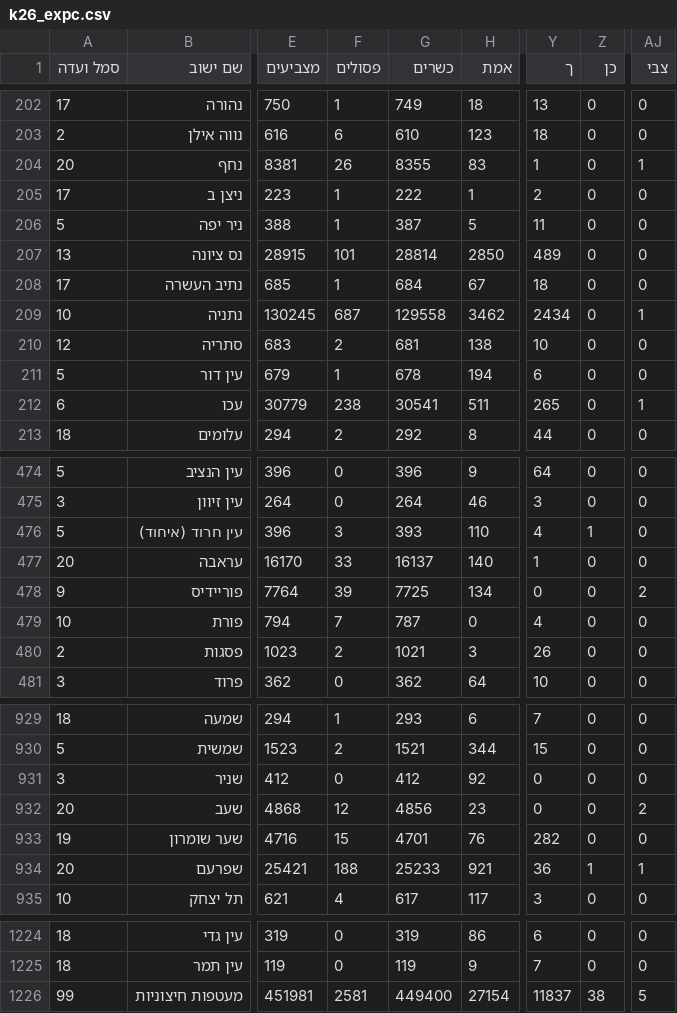
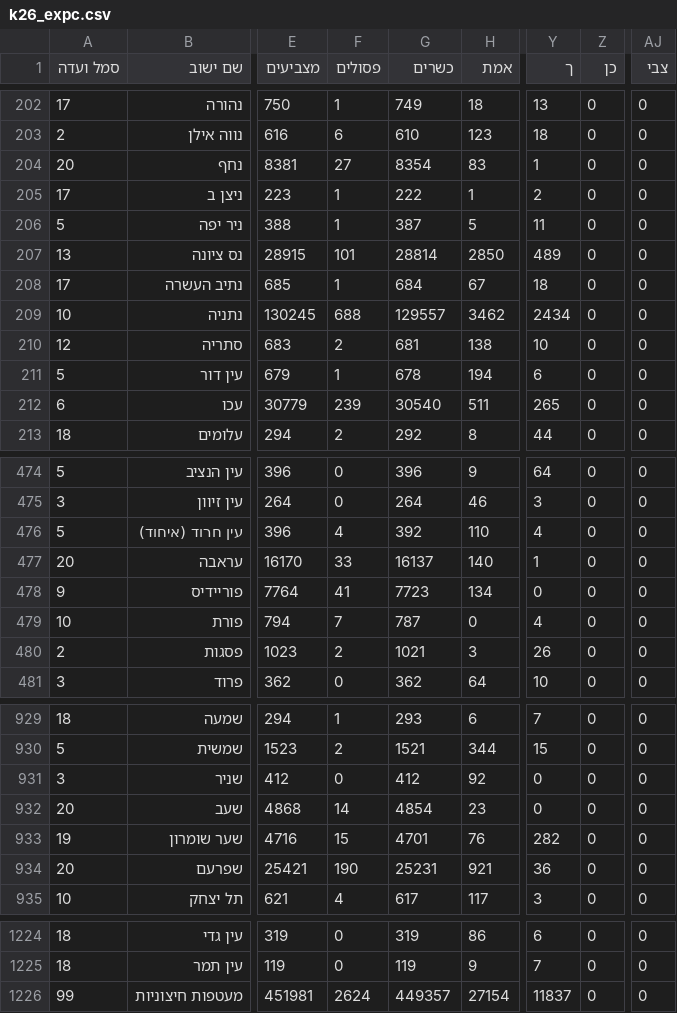
Before and after one commit to OmerCohenBI/k26-turnout-live, a CSV file: k26_expc.csv, drawn as a sheet; only a part is shown, gaps mark what is left out; the diff covers the shown part only; the diff names each change by its address in the sheet, - before the commit and + after, or states it on an @@ line.

```diff
--- a/k26_expc.csv
+++ b/k26_expc.csv
-F204 (פסולים): 26
+F204 (פסולים): 27
-G204 (כשרים): 8355
+G204 (כשרים): 8354
-AJ204 (צבי): 1
+AJ204 (צבי): 0
-F209 (פסולים): 687
+F209 (פסולים): 688
-G209 (כשרים): 129558
+G209 (כשרים): 129557
-AJ209 (צבי): 1
+AJ209 (צבי): 0
-F212 (פסולים): 238
+F212 (פסולים): 239
-G212 (כשרים): 30541
+G212 (כשרים): 30540
-AJ212 (צבי): 1
+AJ212 (צבי): 0
-F476 (פסולים): 3
+F476 (פסולים): 4
-G476 (כשרים): 393
+G476 (כשרים): 392
-Z476 (כן): 1
+Z476 (כן): 0
-F478 (פסולים): 39
+F478 (פסולים): 41
-G478 (כשרים): 7725
+G478 (כשרים): 7723
-AJ478 (צבי): 2
+AJ478 (צבי): 0
-F932 (פסולים): 12
+F932 (פסולים): 14
-G932 (כשרים): 4856
+G932 (כשרים): 4854
-AJ932 (צבי): 2
+AJ932 (צבי): 0
-F934 (פסולים): 188
+F934 (פסולים): 190
-G934 (כשרים): 25233
+G934 (כשרים): 25231
-Z934 (כן): 1
+Z934 (כן): 0
-AJ934 (צבי): 1
+AJ934 (צבי): 0
-F1226 (פסולים): 2581
+F1226 (פסולים): 2624
-G1226 (כשרים): 449400
+G1226 (כשרים): 449357
-Z1226 (כן): 38
+Z1226 (כן): 0
-AJ1226 (צבי): 5
+AJ1226 (צבי): 0
```
Also changed, not shown: 78 edited cells elsewhere in this file, k26_forecast_scenarios.csv, k26_seat_chances.csv, 3 other files.
